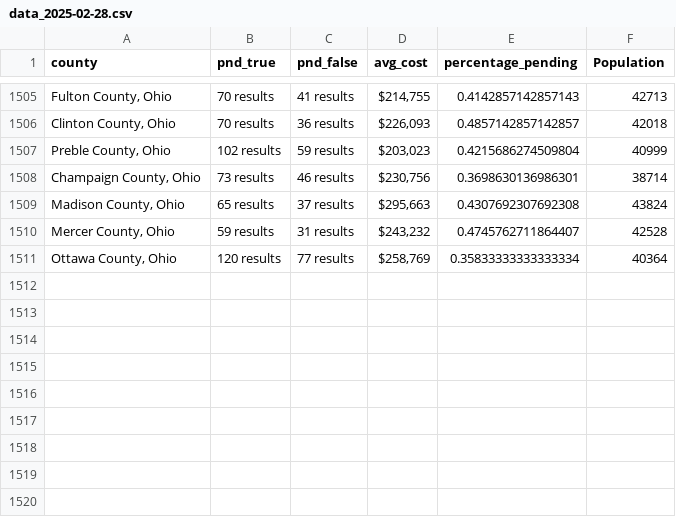
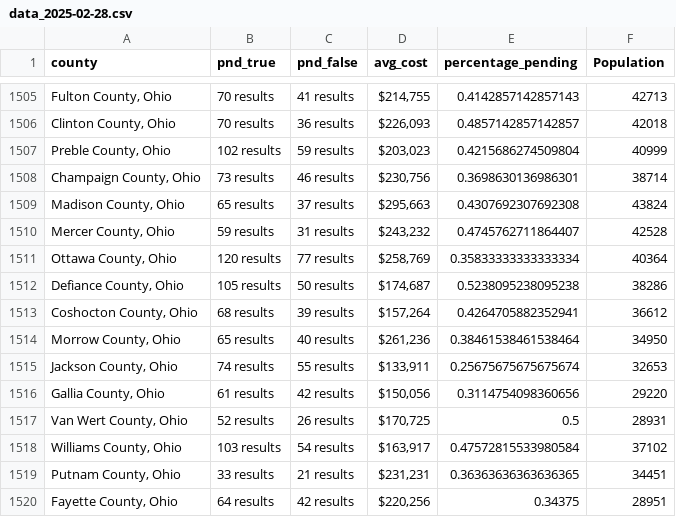
Before and after one commit to ishan9299/zillow-scraper, a CSV file: data/data_2025-02-28.csv, drawn as a sheet; only a part is shown, gaps mark what is left out.

```diff
--- a/data/data_2025-02-28.csv
+++ b/data/data_2025-02-28.csv
@@ -1511 +1511,10 @@ county,pnd_true,pnd_false,avg_cost,percentage_pending,Population
 "Ottawa County, Ohio",120 results,77 results,"$258,769",0.35833333333333334,40364
+"Defiance County, Ohio",105 results,50 results,"$174,687",0.5238095238095238,38286
+"Coshocton County, Ohio",68 results,39 results,"$157,264",0.4264705882352941,36612
+"Morrow County, Ohio",65 results,40 results,"$261,236",0.38461538461538464,34950
+"Jackson County, Ohio",74 results,55 results,"$133,911",0.25675675675675674,32653
+"Gallia County, Ohio",61 results,42 results,"$150,056",0.3114754098360656,29220
+"Van Wert County, Ohio",52 results,26 results,"$170,725",0.5,28931
+"Williams County, Ohio",103 results,54 results,"$163,917",0.47572815533980584,37102
+"Putnam County, Ohio",33 results,21 results,"$231,231",0.36363636363636365,34451
+"Fayette County, Ohio",64 results,42 results,"$220,256",0.34375,28951
```
